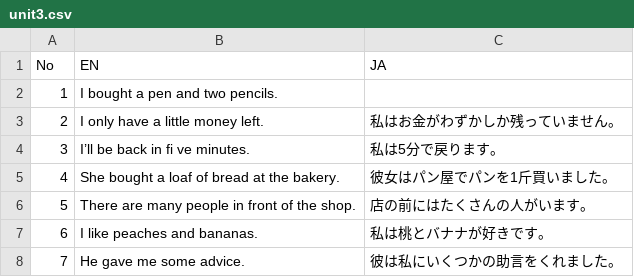
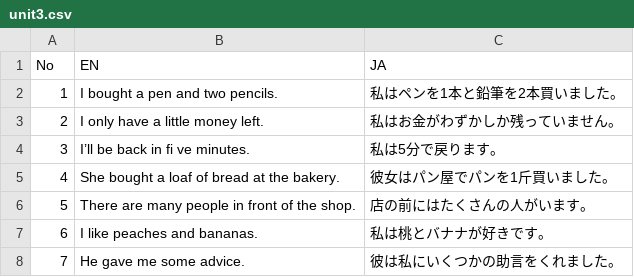
Before and after one commit to ma38su/flash-phrase, a CSV file: docs/unit3.csv, drawn as a sheet; only a part is shown.

```diff
--- a/docs/unit3.csv
+++ b/docs/unit3.csv
@@ -1,3 +1,3 @@
 No,EN,JA
-1,I bought a pen and two pencils.,　
+1,I bought a pen and two pencils.,私はペンを1本と鉛筆を2本買いました。
 2,I only have a little money left.,私はお金がわずかしか残っていません。
```
Also changed, not shown: docs/unit4.csv, public/unit3.csv, 1 other file.
